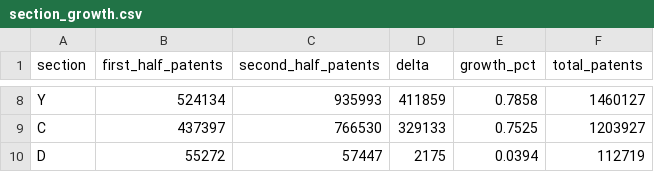
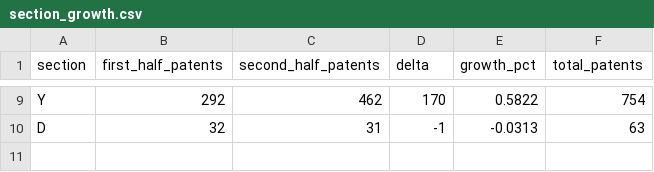
Before and after one commit to mpairwe7/patent-pipeline, a CSV file: reports/section_growth.csv, drawn as a sheet; only a part is shown, gaps mark what is left out; removed rows and columns are numbered as before the commit, all else as after; the diff covers the shown part only; the diff names each change by its address in the sheet, - before the commit and + after, or states it on an @@ line.

```diff
--- a/reports/section_growth.csv
+++ b/reports/section_growth.csv
-B9 (first_half_patents): 524134
+B9 (first_half_patents): 292
-C9 (second_half_patents): 935993
+C9 (second_half_patents): 462
-D9 (delta): 411859
+D9 (delta): 170
-E9 (growth_pct): 0.7858
+E9 (growth_pct): 0.5822
-F9 (total_patents): 1460127
+F9 (total_patents): 754
-row 9: C | 437397 | 766530 | 329133 | 0.7525 | 1203927
-B10 (first_half_patents): 55272
+B10 (first_half_patents): 32
-C10 (second_half_patents): 57447
+C10 (second_half_patents): 31
-D10 (delta): 2175
+D10 (delta): -1
-E10 (growth_pct): 0.0394
+E10 (growth_pct): -0.0313
-F10 (total_patents): 112719
+F10 (total_patents): 63
```
Also changed, not shown: 1 added row and 30 edited cells elsewhere in this file, reports/company_cagr.csv, reports/company_section_matrix.csv, 40 other files.
